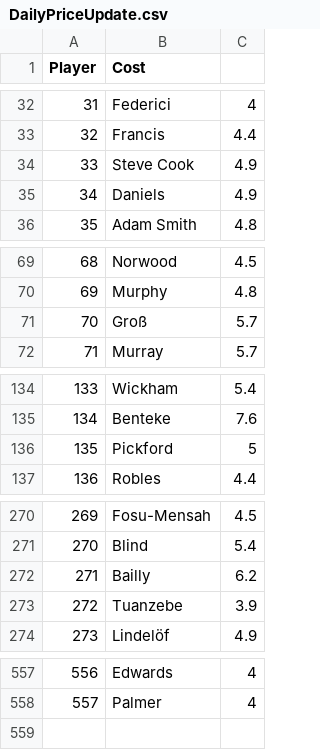
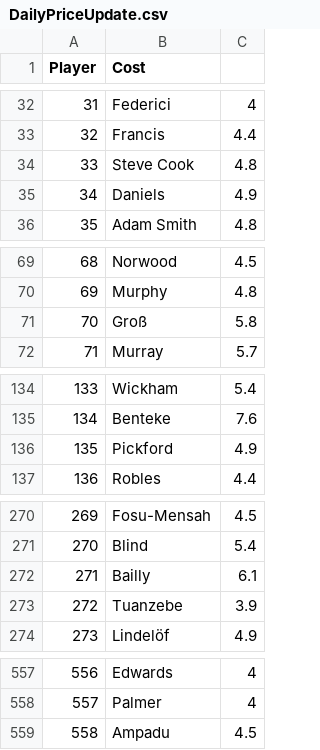
Before and after one commit to gpoudel/FPL-Analytics, a CSV file: fplBoardLive/data/DailyPriceUpdate.csv, drawn as a sheet; only a part is shown, gaps mark what is left out; the diff covers the shown part only.

```diff
--- a/fplBoardLive/data/DailyPriceUpdate.csv
+++ b/fplBoardLive/data/DailyPriceUpdate.csv
@@ -33,3 +33,3 @@
 "32";"Francis";4.4
-"33";"Steve Cook";4.9
+"33";"Steve Cook";4.8
 "34";"Daniels";4.9
@@ -70,3 +70,3 @@
 "69";"Murphy";4.8
-"70";"Groß";5.7
+"70";"Groß";5.8
 "71";"Murray";5.7
@@ -135,3 +135,3 @@
 "134";"Benteke";7.6
-"135";"Pickford";5
+"135";"Pickford";4.9
 "136";"Robles";4.4
@@ -271,3 +271,3 @@
 "270";"Blind";5.4
-"271";"Bailly";6.2
+"271";"Bailly";6.1
 "272";"Tuanzebe";3.9
@@ -558 +558,2 @@
 "557";"Palmer";4
+"558";"Ampadu";4.5
```
Also changed, not shown: 5 edited cells elsewhere in this file, fplBoardLive/data/injuryDF_yesterday.csv, 13 other files.
